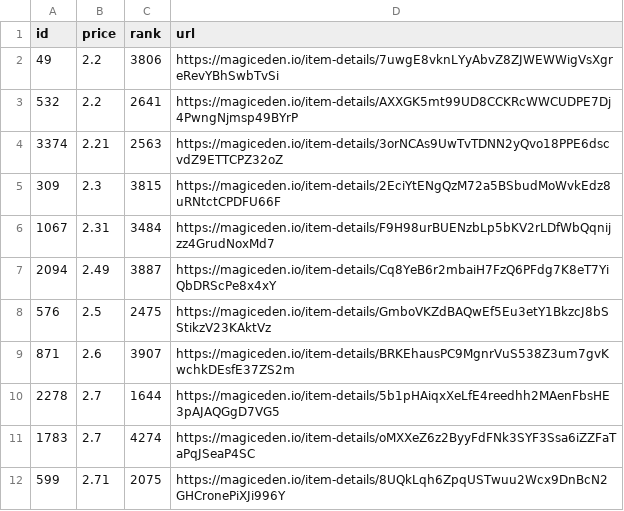
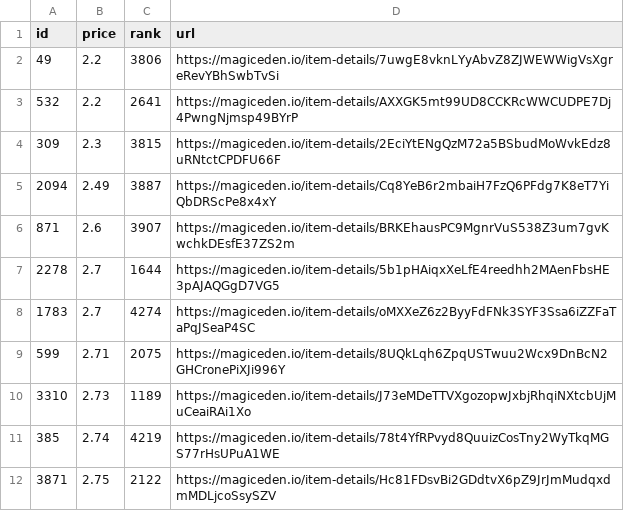
Before and after one commit to braposo/sdb-monitor, a CSV file: sdb-data.csv, drawn as a sheet; only a part is shown; the shorter side is filled out with more unchanged rows; the diff names each change by its address in the sheet, - before the commit and + after, or states it on an @@ line.

Commit message:
Flat: latest data (2021-11-10T18:11:24.199Z) {   "date": "2021-11-10T18:11:24.199Z",   "files": [     {       "name": "sdb-data.csv",       "deltaBytes": -283,       "source": "https://api-mainnet.magiceden.io/rpc/getListedNFTsByQuery?q=%7B%22%24match%22%3A%7B%22collectionSymbol%22%3A%22solana_droid_business%22%7D%2C%22%24sort%22%3A%7B%22takerAmount%22%3A1%2C%22createdAt%22%3A-1%7D%2C%22%24skip%22%3A0%2C%22%24limit%22%3A5000%7D"     },     {       "name": "zzz/sdb-data.json",       "deltaBytes": -3759,       "source": "https://api-mainnet.magiceden.io/rpc/getListedNFTsByQuery?q=%7B%22%24match%22%3A%7B%22collectionSymbol%22%3A%22solana_droid_business%22%7D%2C%22%24sort%22%3A%7B%22takerAmount%22%3A1%2C%22createdAt%22%3A-1%7D%2C%22%24skip%22%3A0%2C%22%24limit%22%3A5000%7D"     }   ] }

```diff
--- a/sdb-data.csv
+++ b/sdb-data.csv
-row 4: 3374 | 2.21 | 2563 | https://magiceden.io/item-details/3orNCAs9UwTvTDNN2yQvo18PPE6dscvdZ9ETTCPZ32oZ
-row 6: 1067 | 2.31 | 3484 | https://magiceden.io/item-details/F9H98urBUENzbLp5bKV2rLDfWbQqnijzz4GrudNoxMd7
-row 8: 576 | 2.5 | 2475 | https://magiceden.io/item-details/GmboVKZdBAQwEf5Eu3etY1BkzcJ8bSStikzV23KAktVz
```
Also changed, not shown: 1 other file.
